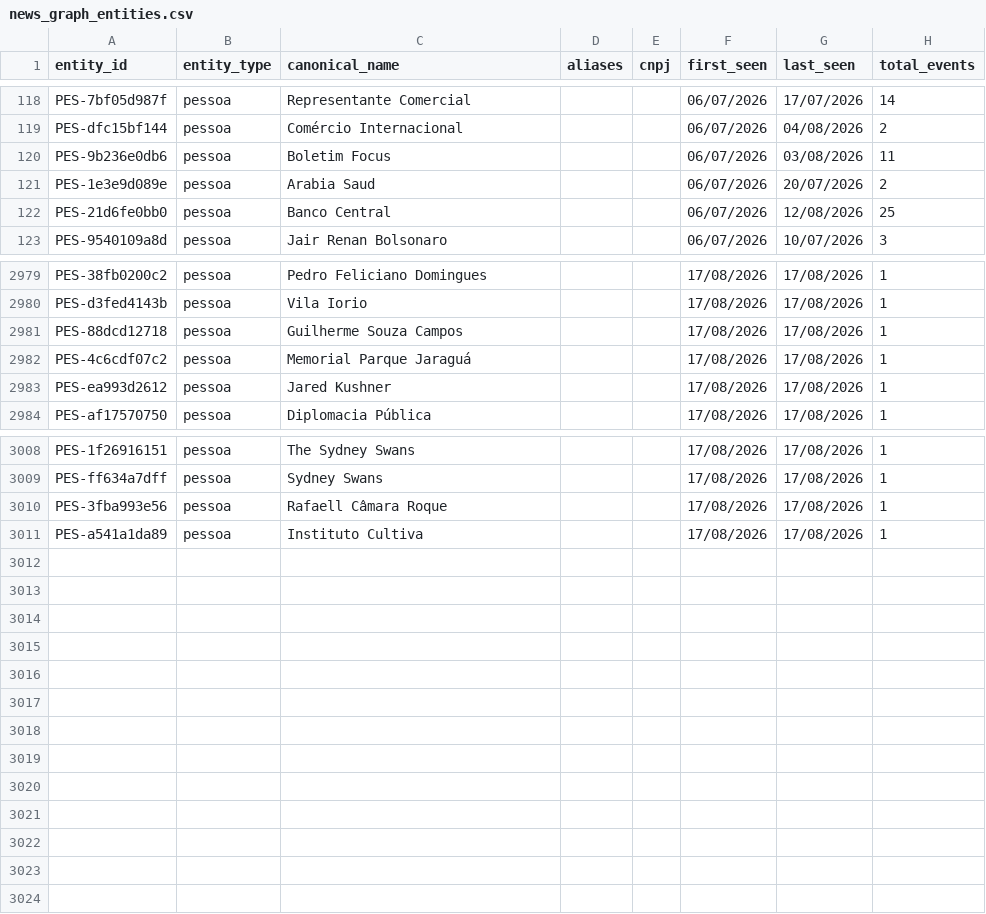
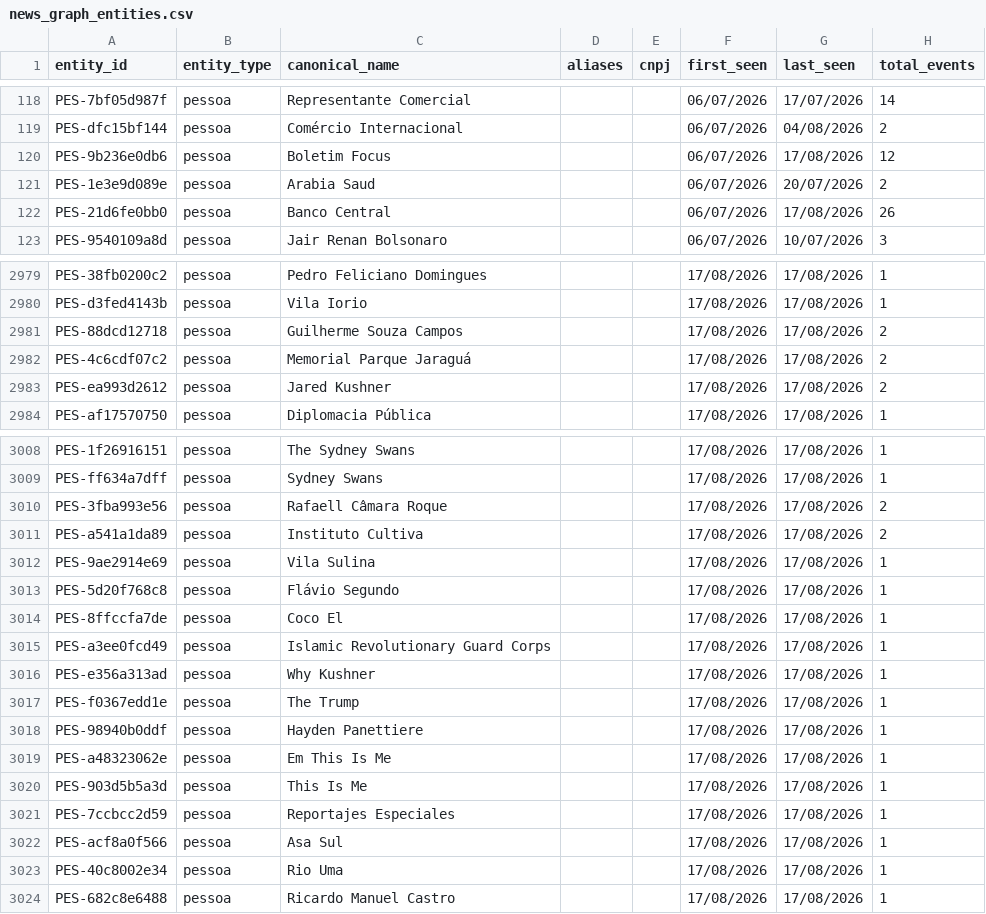
Before and after one commit to GuilhermeACRusso/monitor-de-not-cias, a CSV file: news_graph_entities.csv, drawn as a sheet; only a part is shown, gaps mark what is left out; the diff covers the shown part only.

```diff
--- a/news_graph_entities.csv
+++ b/news_graph_entities.csv
@@ -119,5 +119,5 @@ PES-7bf05d987f,pessoa,Representante Comercial,,,06/07/2026,17/07/2026,14
 PES-dfc15bf144,pessoa,Comércio Internacional,,,06/07/2026,04/08/2026,2
-PES-9b236e0db6,pessoa,Boletim Focus,,,06/07/2026,03/08/2026,11
+PES-9b236e0db6,pessoa,Boletim Focus,,,06/07/2026,17/08/2026,12
 PES-1e3e9d089e,pessoa,Arabia Saud,,,06/07/2026,20/07/2026,2
-PES-21d6fe0bb0,pessoa,Banco Central,,,06/07/2026,12/08/2026,25
+PES-21d6fe0bb0,pessoa,Banco Central,,,06/07/2026,17/08/2026,26
 PES-9540109a8d,pessoa,Jair Renan Bolsonaro,,,06/07/2026,10/07/2026,3
@@ -2980,5 +2980,5 @@ PES-38fb0200c2,pessoa,Pedro Feliciano Domingues,,,17/08/2026,17/08/2026,1
 PES-d3fed4143b,pessoa,Vila Iorio,,,17/08/2026,17/08/2026,1
-PES-88dcd12718,pessoa,Guilherme Souza Campos,,,17/08/2026,17/08/2026,1
-PES-4c6cdf07c2,pessoa,Memorial Parque Jaraguá,,,17/08/2026,17/08/2026,1
-PES-ea993d2612,pessoa,Jared Kushner,,,17/08/2026,17/08/2026,1
+PES-88dcd12718,pessoa,Guilherme Souza Campos,,,17/08/2026,17/08/2026,2
+PES-4c6cdf07c2,pessoa,Memorial Parque Jaraguá,,,17/08/2026,17/08/2026,2
+PES-ea993d2612,pessoa,Jared Kushner,,,17/08/2026,17/08/2026,2
 PES-af17570750,pessoa,Diplomacia Pública,,,17/08/2026,17/08/2026,1
@@ -3009,3 +3009,16 @@ PES-1f26916151,pessoa,The Sydney Swans,,,17/08/2026,17/08/2026,1
 PES-ff634a7dff,pessoa,Sydney Swans,,,17/08/2026,17/08/2026,1
-PES-3fba993e56,pessoa,Rafaell Câmara Roque,,,17/08/2026,17/08/2026,1
-PES-a541a1da89,pessoa,Instituto Cultiva,,,17/08/2026,17/08/2026,1
+PES-3fba993e56,pessoa,Rafaell Câmara Roque,,,17/08/2026,17/08/2026,2
+PES-a541a1da89,pessoa,Instituto Cultiva,,,17/08/2026,17/08/2026,2
+PES-9ae2914e69,pessoa,Vila Sulina,,,17/08/2026,17/08/2026,1
+PES-5d20f768c8,pessoa,Flávio Segundo,,,17/08/2026,17/08/2026,1
+PES-8ffccfa7de,pessoa,Coco El,,,17/08/2026,17/08/2026,1
+PES-a3ee0fcd49,pessoa,Islamic Revolutionary Guard Corps,,,17/08/2026,17/08/2026,1
+PES-e356a313ad,pessoa,Why Kushner,,,17/08/2026,17/08/2026,1
+PES-f0367edd1e,pessoa,The Trump,,,17/08/2026,17/08/2026,1
+PES-98940b0ddf,pessoa,Hayden Panettiere,,,17/08/2026,17/08/2026,1
+PES-a48323062e,pessoa,Em This Is Me,,,17/08/2026,17/08/2026,1
+PES-903d5b5a3d,pessoa,This Is Me,,,17/08/2026,17/08/2026,1
+PES-7ccbcc2d59,pessoa,Reportajes Especiales,,,17/08/2026,17/08/2026,1
+PES-acf8a0f566,pessoa,Asa Sul,,,17/08/2026,17/08/2026,1
+PES-40c8002e34,pessoa,Rio Uma,,,17/08/2026,17/08/2026,1
+PES-682c8e6488,pessoa,Ricardo Manuel Castro,,,17/08/2026,17/08/2026,1
```
Also changed, not shown: 41 edited cells elsewhere in this file, news_graph_events.csv, news_ledger.csv, 1 other file.
